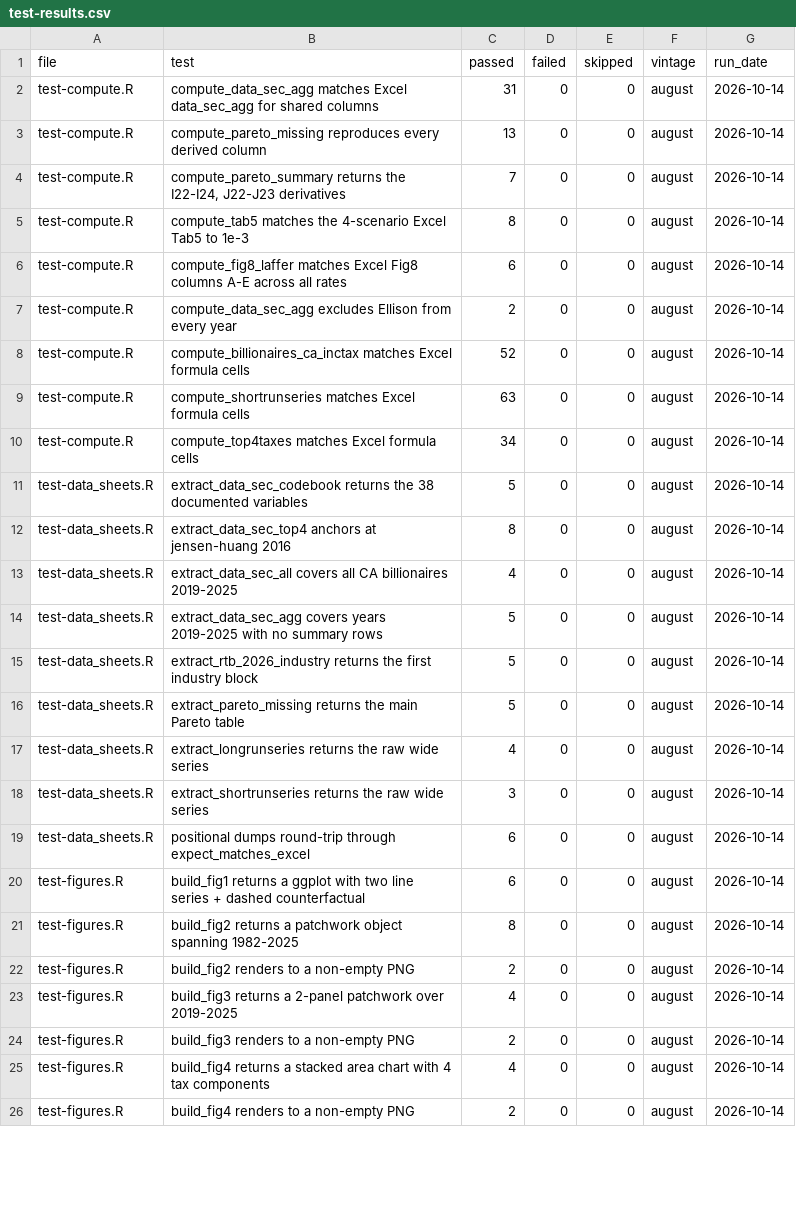
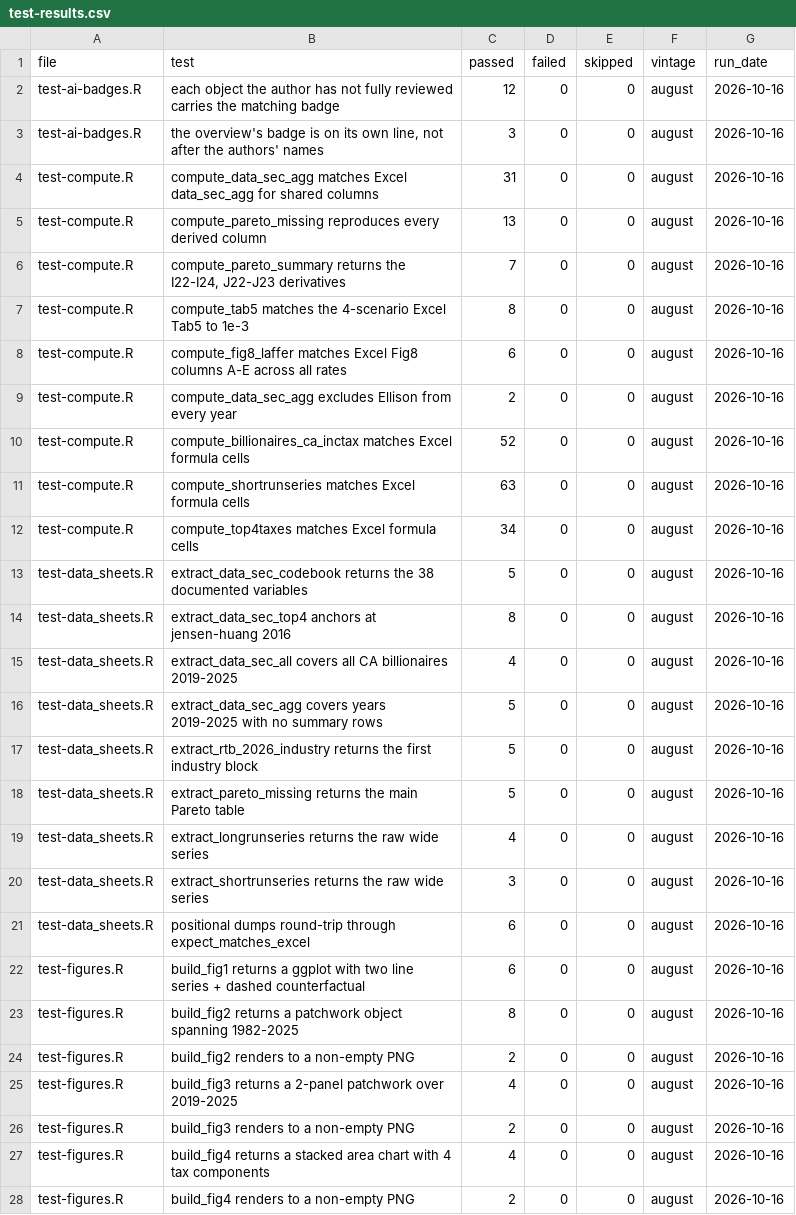
Before and after one commit to fhoces/opa-prop40, a CSV file: bsz-analysis/site/data/test-results.csv, drawn as a sheet; only a part is shown; the diff covers the shown part only.

```diff
--- a/bsz-analysis/site/data/test-results.csv
+++ b/bsz-analysis/site/data/test-results.csv
@@ -1,26 +1,28 @@
 "file","test","passed","failed","skipped","vintage","run_date"
-"test-compute.R","compute_data_sec_agg matches Excel data_sec_agg for shared columns",31,0,0,"august","2026-10-14"
-"test-compute.R","compute_pareto_missing reproduces every derived column",13,0,0,"august","2026-10-14"
-"test-compute.R","compute_pareto_summary returns the I22-I24, J22-J23 derivatives",7,0,0,"august","2026-10-14"
-"test-compute.R","compute_tab5 matches the 4-scenario Excel Tab5 to 1e-3",8,0,0,"august","2026-10-14"
-"test-compute.R","compute_fig8_laffer matches Excel Fig8 columns A-E across all rates",6,0,0,"august","2026-10-14"
-"test-compute.R","compute_data_sec_agg excludes Ellison from every year",2,0,0,"august","2026-10-14"
-"test-compute.R","compute_billionaires_ca_inctax matches Excel formula cells",52,0,0,"august","2026-10-14"
-"test-compute.R","compute_shortrunseries matches Excel formula cells",63,0,0,"august","2026-10-14"
-"test-compute.R","compute_top4taxes matches Excel formula cells",34,0,0,"august","2026-10-14"
-"test-data_sheets.R","extract_data_sec_codebook returns the 38 documented variables",5,0,0,"august","2026-10-14"
-"test-data_sheets.R","extract_data_sec_top4 anchors at jensen-huang 2016",8,0,0,"august","2026-10-14"
-"test-data_sheets.R","extract_data_sec_all covers all CA billionaires 2019-2025",4,0,0,"august","2026-10-14"
-"test-data_sheets.R","extract_data_sec_agg covers years 2019-2025 with no summary rows",5,0,0,"august","2026-10-14"
-"test-data_sheets.R","extract_rtb_2026_industry returns the first industry block",5,0,0,"august","2026-10-14"
-"test-data_sheets.R","extract_pareto_missing returns the main Pareto table",5,0,0,"august","2026-10-14"
-"test-data_sheets.R","extract_longrunseries returns the raw wide series",4,0,0,"august","2026-10-14"
-"test-data_sheets.R","extract_shortrunseries returns the raw wide series",3,0,0,"august","2026-10-14"
-"test-data_sheets.R","positional dumps round-trip through expect_matches_excel",6,0,0,"august","2026-10-14"
-"test-figures.R","build_fig1 returns a ggplot with two line series + dashed counterfactual",6,0,0,"august","2026-10-14"
-"test-figures.R","build_fig2 returns a patchwork object spanning 1982-2025",8,0,0,"august","2026-10-14"
-"test-figures.R","build_fig2 renders to a non-empty PNG",2,0,0,"august","2026-10-14"
-"test-figures.R","build_fig3 returns a 2-panel patchwork over 2019-2025",4,0,0,"august","2026-10-14"
-"test-figures.R","build_fig3 renders to a non-empty PNG",2,0,0,"august","2026-10-14"
-"test-figures.R","build_fig4 returns a stacked area chart with 4 tax components",4,0,0,"august","2026-10-14"
-"test-figures.R","build_fig4 renders to a non-empty PNG",2,0,0,"august","2026-10-14"
+"test-ai-badges.R","each object the author has not fully reviewed carries the matching badge",12,0,0,"august","2026-10-16"
+"test-ai-badges.R","the overview's badge is on its own line, not after the authors' names",3,0,0,"august","2026-10-16"
+"test-compute.R","compute_data_sec_agg matches Excel data_sec_agg for shared columns",31,0,0,"august","2026-10-16"
+"test-compute.R","compute_pareto_missing reproduces every derived column",13,0,0,"august","2026-10-16"
+"test-compute.R","compute_pareto_summary returns the I22-I24, J22-J23 derivatives",7,0,0,"august","2026-10-16"
+"test-compute.R","compute_tab5 matches the 4-scenario Excel Tab5 to 1e-3",8,0,0,"august","2026-10-16"
+"test-compute.R","compute_fig8_laffer matches Excel Fig8 columns A-E across all rates",6,0,0,"august","2026-10-16"
+"test-compute.R","compute_data_sec_agg excludes Ellison from every year",2,0,0,"august","2026-10-16"
+"test-compute.R","compute_billionaires_ca_inctax matches Excel formula cells",52,0,0,"august","2026-10-16"
+"test-compute.R","compute_shortrunseries matches Excel formula cells",63,0,0,"august","2026-10-16"
+"test-compute.R","compute_top4taxes matches Excel formula cells",34,0,0,"august","2026-10-16"
+"test-data_sheets.R","extract_data_sec_codebook returns the 38 documented variables",5,0,0,"august","2026-10-16"
+"test-data_sheets.R","extract_data_sec_top4 anchors at jensen-huang 2016",8,0,0,"august","2026-10-16"
+"test-data_sheets.R","extract_data_sec_all covers all CA billionaires 2019-2025",4,0,0,"august","2026-10-16"
+"test-data_sheets.R","extract_data_sec_agg covers years 2019-2025 with no summary rows",5,0,0,"august","2026-10-16"
+"test-data_sheets.R","extract_rtb_2026_industry returns the first industry block",5,0,0,"august","2026-10-16"
+"test-data_sheets.R","extract_pareto_missing returns the main Pareto table",5,0,0,"august","2026-10-16"
+"test-data_sheets.R","extract_longrunseries returns the raw wide series",4,0,0,"august","2026-10-16"
+"test-data_sheets.R","extract_shortrunseries returns the raw wide series",3,0,0,"august","2026-10-16"
+"test-data_sheets.R","positional dumps round-trip through expect_matches_excel",6,0,0,"august","2026-10-16"
+"test-figures.R","build_fig1 returns a ggplot with two line series + dashed counterfactual",6,0,0,"august","2026-10-16"
+"test-figures.R","build_fig2 returns a patchwork object spanning 1982-2025",8,0,0,"august","2026-10-16"
+"test-figures.R","build_fig2 renders to a non-empty PNG",2,0,0,"august","2026-10-16"
+"test-figures.R","build_fig3 returns a 2-panel patchwork over 2019-2025",4,0,0,"august","2026-10-16"
+"test-figures.R","build_fig3 renders to a non-empty PNG",2,0,0,"august","2026-10-16"
+"test-figures.R","build_fig4 returns a stacked area chart with 4 tax components",4,0,0,"august","2026-10-16"
+"test-figures.R","build_fig4 renders to a non-empty PNG",2,0,0,"august","2026-10-16"
```
Also changed, not shown: 1 added row and 90 edited cells elsewhere in this file, bsz-analysis/export/py/exhibits/tab5_panel.csv, bsz-analysis/export/py/exhibits/tab_a1_panel_b.csv, 25 other files.
